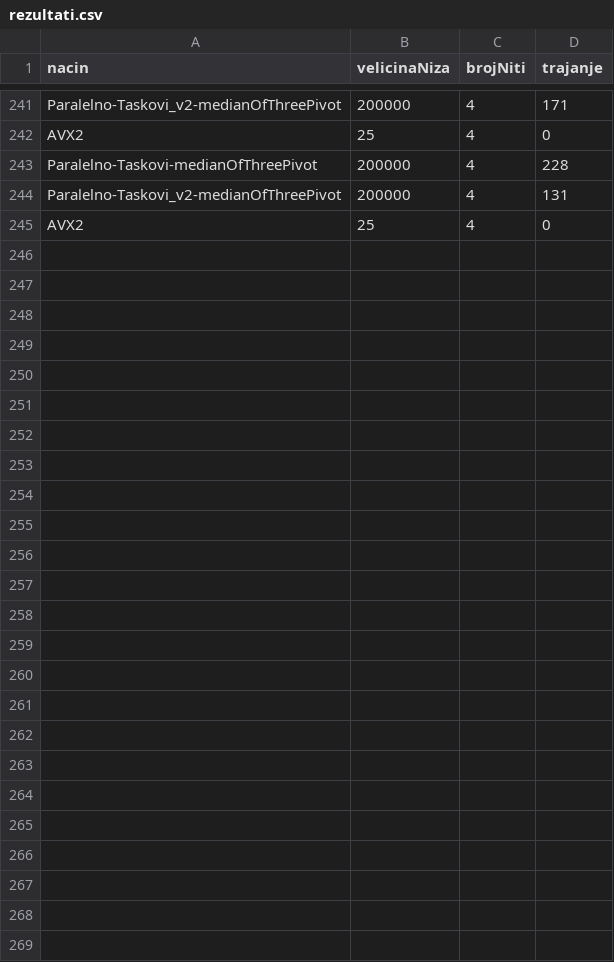
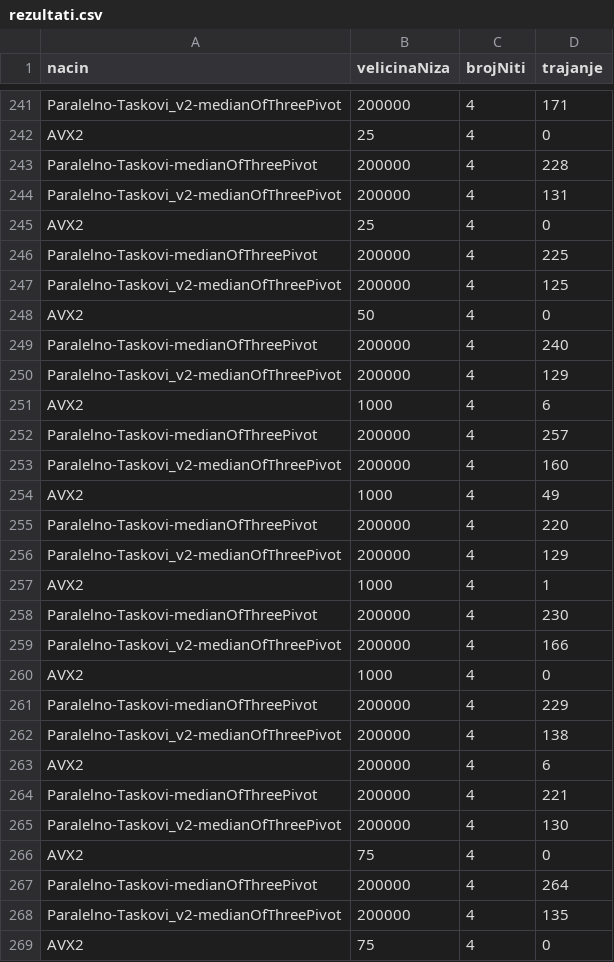
Before and after one commit to vhasic/Quicksort-Parallelization, a CSV file: PRS projekat/cmake-build-debug/rezultati.csv, drawn as a sheet; only a part is shown, gaps mark what is left out; the diff names each change by its address in the sheet, - before the commit and + after, or states it on an @@ line.

```diff
--- a/PRS projekat/cmake-build-debug/rezultati.csv
+++ b/PRS projekat/cmake-build-debug/rezultati.csv
+row 246: Paralelno-Taskovi-medianOfThreePivot | 200000 | 4 | 225
+row 247: Paralelno-Taskovi_v2-medianOfThreePivot | 200000 | 4 | 125
+row 248: AVX2 | 50 | 4 | 0
+row 249: Paralelno-Taskovi-medianOfThreePivot | 200000 | 4 | 240
+row 250: Paralelno-Taskovi_v2-medianOfThreePivot | 200000 | 4 | 129
+row 251: AVX2 | 1000 | 4 | 6
+row 252: Paralelno-Taskovi-medianOfThreePivot | 200000 | 4 | 257
+row 253: Paralelno-Taskovi_v2-medianOfThreePivot | 200000 | 4 | 160
+row 254: AVX2 | 1000 | 4 | 49
+row 255: Paralelno-Taskovi-medianOfThreePivot | 200000 | 4 | 220
+row 256: Paralelno-Taskovi_v2-medianOfThreePivot | 200000 | 4 | 129
+row 257: AVX2 | 1000 | 4 | 1
+row 258: Paralelno-Taskovi-medianOfThreePivot | 200000 | 4 | 230
+row 259: Paralelno-Taskovi_v2-medianOfThreePivot | 200000 | 4 | 166
+row 260: AVX2 | 1000 | 4 | 0
+row 261: Paralelno-Taskovi-medianOfThreePivot | 200000 | 4 | 229
+row 262: Paralelno-Taskovi_v2-medianOfThreePivot | 200000 | 4 | 138
+row 263: AVX2 | 200000 | 4 | 6
+row 264: Paralelno-Taskovi-medianOfThreePivot | 200000 | 4 | 221
+row 265: Paralelno-Taskovi_v2-medianOfThreePivot | 200000 | 4 | 130
+row 266: AVX2 | 75 | 4 | 0
+row 267: Paralelno-Taskovi-medianOfThreePivot | 200000 | 4 | 264
+row 268: Paralelno-Taskovi_v2-medianOfThreePivot | 200000 | 4 | 135
+row 269: AVX2 | 75 | 4 | 0
```
Also changed, not shown: 5 other files.
